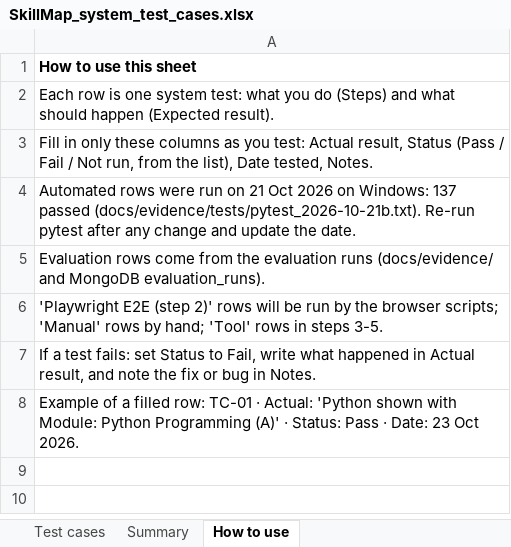
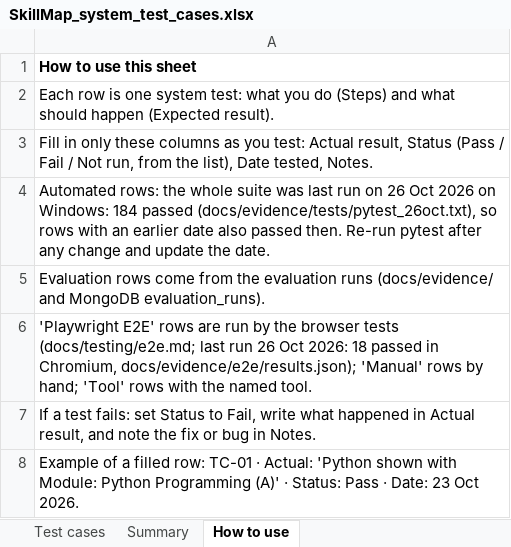
Before and after one commit to Ling2609/fyp-skill-map, an Excel workbook: docs/testing/SkillMap_system_test_cases.xlsx, sheet How to use, drawn as a sheet; values as stored, in another font and other column widths than the file's, no borders; the diff names each change by its address in the sheet, - before the commit and + after, or states it on an @@ line.

Commit message:
Test workbook: TC-37 rule, TC-43 evidence, new TC-70 to TC-74 (invitations, graduates order, restarting); Summary counts to row 100

```diff
--- a/docs/testing/SkillMap_system_test_cases.xlsx (sheet How to use)
+++ b/docs/testing/SkillMap_system_test_cases.xlsx (sheet How to use)
-A4: Automated rows were run on 21 Oct 2026 on Windows: 137 passed (docs/evidence/tests/pytest_2026-10-21b.txt). Re-run pytest…
+A4: Automated rows: the whole suite was last run on 26 Oct 2026 on Windows: 184 passed (docs/evidence/tests/pytest_26oct.txt), so rows with an earlier date also passed then. Re-run pytest…
-A6: 'Playwright E2E (step 2)' rows will be run by the browser scripts; 'Manual' rows by hand; 'Tool' rows in steps 3-5.
+A6: 'Playwright E2E' rows are run by the browser tests (docs/testing/e2e.md; last run 26 Oct 2026: 18 passed in Chromium, docs/evidence/e2e/results.json); 'Manual' rows by hand; 'Tool' rows with the named tool.
```
Also changed, not shown: sheet Test cases, sheet Summary, charts or pictures.
